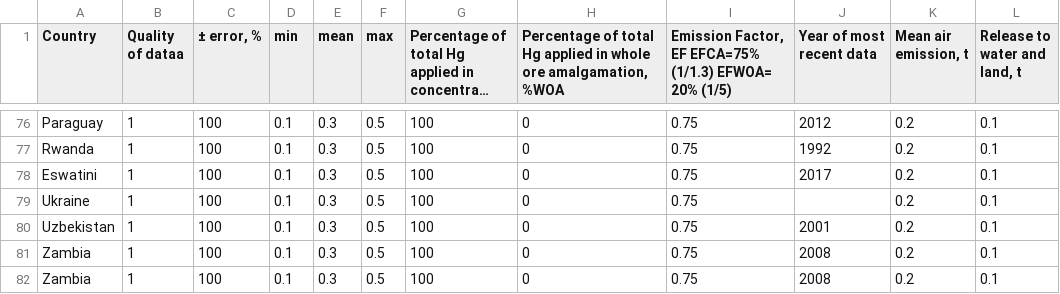
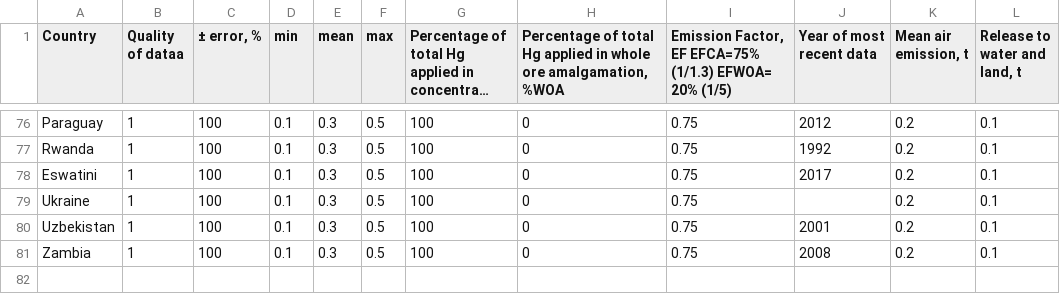
Before and after one commit to Shakes-tzd/MIT_TPP_thesis, a CSV file: JPnotebooks/GMA2018/hgASGM.csv, drawn as a sheet; only a part is shown, gaps mark what is left out; long unchanged cells end in ….

Commit message:
Update hgASGM.csv

```diff
--- a/JPnotebooks/GMA2018/hgASGM.csv
+++ b/JPnotebooks/GMA2018/hgASGM.csv
@@ -86,2 +86 @@ Uzbekistan,1,100,0.1,0.3,0.5,100,0,0.75,2001,0.2,0.1
 Zambia,1,100,0.1,0.3,0.5,100,0,0.75,2008,0.2,0.1
-Zambia,1,100,0.1,0.3,0.5,100,0,0.75,2008,0.2,0.1
```
